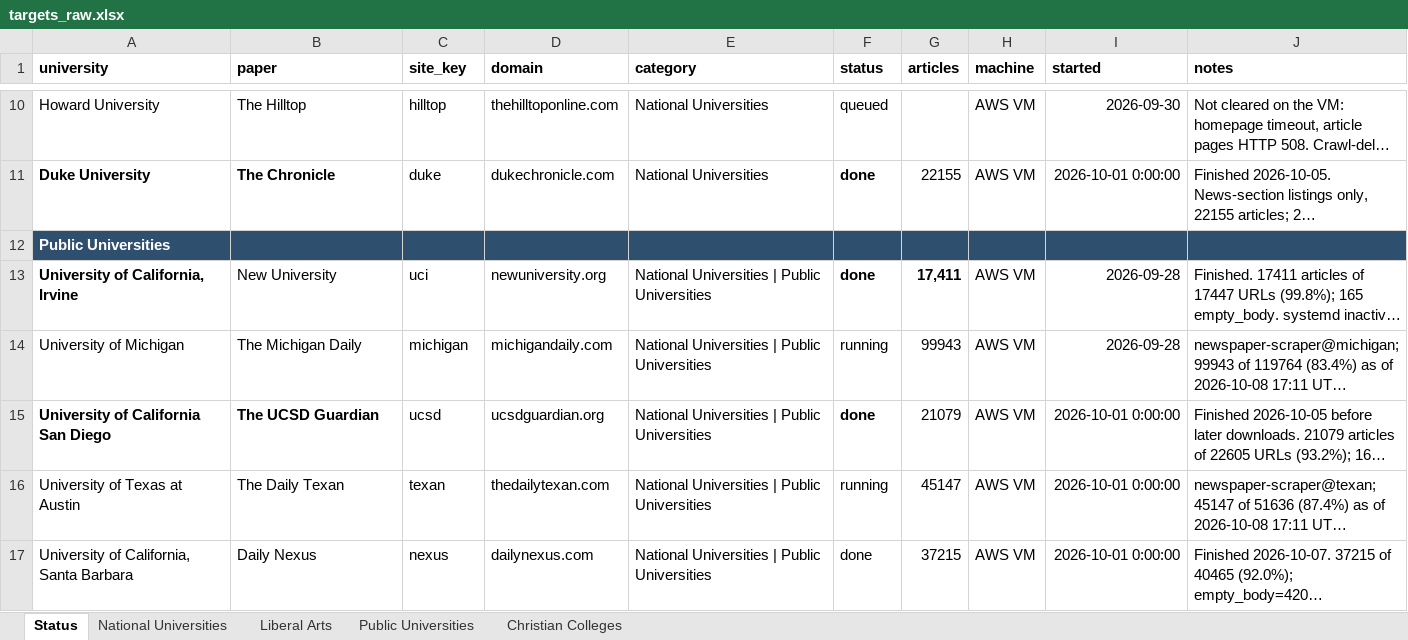
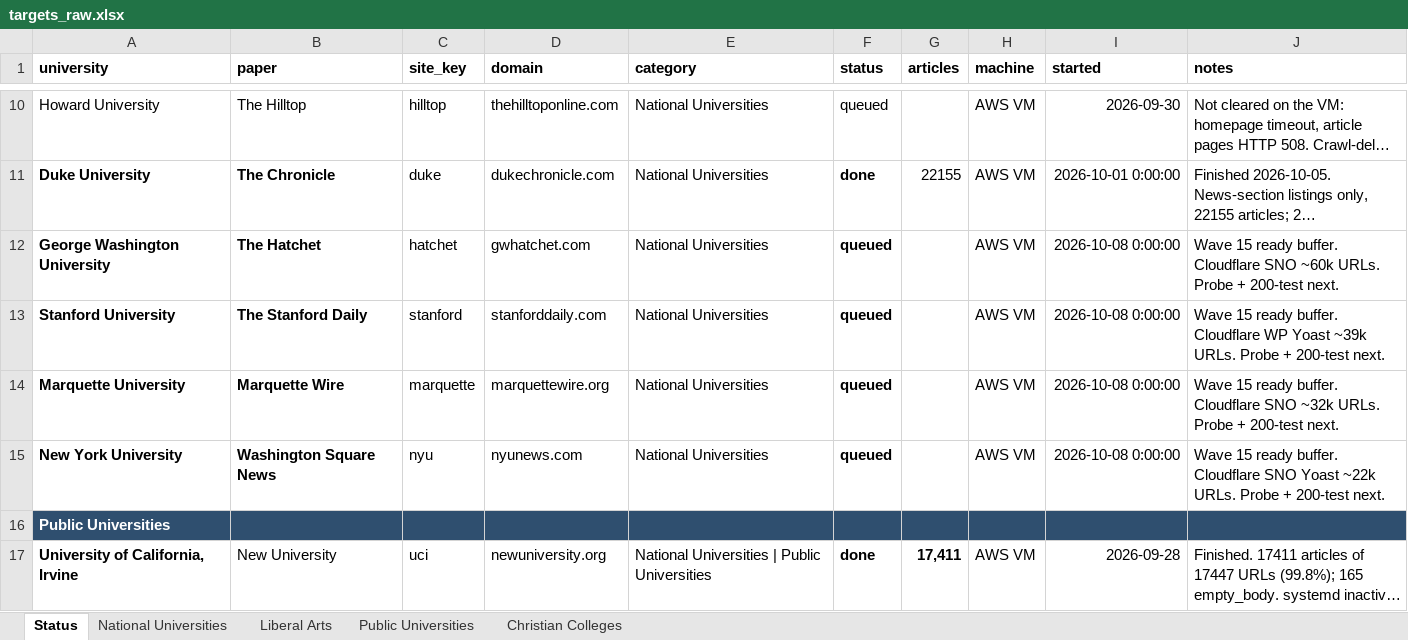
Before and after one commit to valentinasilva8/college-newspaper-scraper, an Excel workbook: data/targets_raw.xlsx, sheet Status, drawn as a sheet; only a part is shown, gaps mark what is left out; the shorter side is filled out with more unchanged rows; long unchanged cells end in …; values as stored, in another font and other column widths than the file's, no borders; the diff names each change by its address in the sheet, - before the commit and + after, or states it on an @@ line.

Commit message:
Add GW Hatchet, Stanford Daily, Marquette Wire, and NYU WSN as a ready buffer.

```diff
--- a/data/targets_raw.xlsx (sheet Status)
+++ b/data/targets_raw.xlsx (sheet Status)
+row 12: George Washington University | The Hatchet | hatchet | gwhatchet.com | National Universities | queued |  | AWS VM | 2026-10-08 0:00:00 | Wave 15 ready buffer. Cloudflare SNO ~60k URLs. Probe + 200-test next.
+row 13: Stanford University | The Stanford Daily | stanford | stanforddaily.com | National Universities | queued |  | AWS VM | 2026-10-08 0:00:00 | Wave 15 ready buffer. Cloudflare WP Yoast ~39k URLs. Probe + 200-test next.
+row 14: Marquette University | Marquette Wire | marquette | marquettewire.org | National Universities | queued |  | AWS VM | 2026-10-08 0:00:00 | Wave 15 ready buffer. Cloudflare SNO ~32k URLs. Probe + 200-test next.
+row 15: New York University | Washington Square News | nyu | nyunews.com | National Universities | queued |  | AWS VM | 2026-10-08 0:00:00 | Wave 15 ready buffer. Cloudflare SNO Yoast ~22k URLs. Probe + 200-test next.
```
Also changed, not shown: 8 other files.
